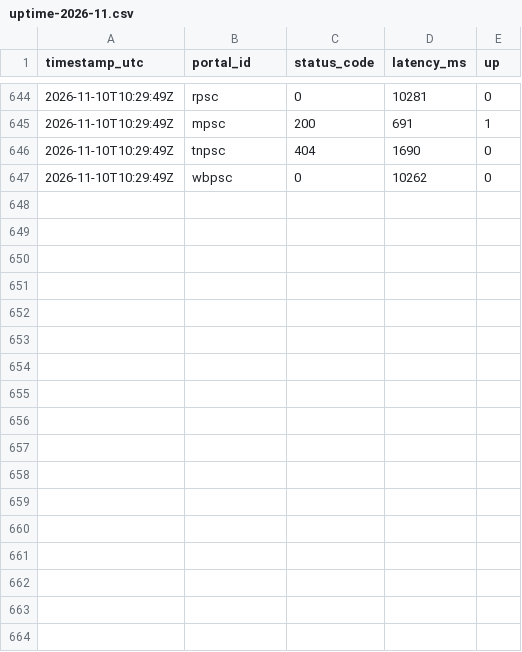
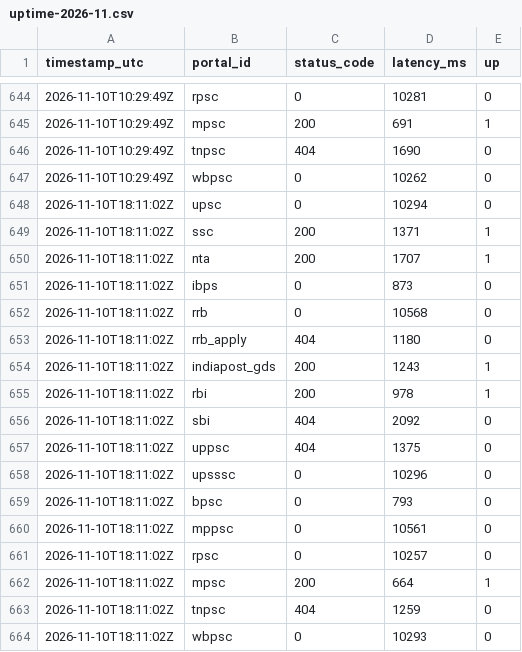
Before and after one commit to Nkovaturient/Ping, a CSV file: data/uptime-2026-11.csv, drawn as a sheet; only a part is shown, gaps mark what is left out; the diff names each change by its address in the sheet, - before the commit and + after, or states it on an @@ line.

```diff
--- a/data/uptime-2026-11.csv
+++ b/data/uptime-2026-11.csv
+row 648: 2026-11-10T18:11:02Z | upsc | 0 | 10294 | 0
+row 649: 2026-11-10T18:11:02Z | ssc | 200 | 1371 | 1
+row 650: 2026-11-10T18:11:02Z | nta | 200 | 1707 | 1
+row 651: 2026-11-10T18:11:02Z | ibps | 0 | 873 | 0
+row 652: 2026-11-10T18:11:02Z | rrb | 0 | 10568 | 0
+row 653: 2026-11-10T18:11:02Z | rrb_apply | 404 | 1180 | 0
+row 654: 2026-11-10T18:11:02Z | indiapost_gds | 200 | 1243 | 1
+row 655: 2026-11-10T18:11:02Z | rbi | 200 | 978 | 1
+row 656: 2026-11-10T18:11:02Z | sbi | 404 | 2092 | 0
+row 657: 2026-11-10T18:11:02Z | uppsc | 404 | 1375 | 0
+row 658: 2026-11-10T18:11:02Z | upsssc | 0 | 10296 | 0
+row 659: 2026-11-10T18:11:02Z | bpsc | 0 | 793 | 0
+row 660: 2026-11-10T18:11:02Z | mppsc | 0 | 10561 | 0
+row 661: 2026-11-10T18:11:02Z | rpsc | 0 | 10257 | 0
+row 662: 2026-11-10T18:11:02Z | mpsc | 200 | 664 | 1
+row 663: 2026-11-10T18:11:02Z | tnpsc | 404 | 1259 | 0
+row 664: 2026-11-10T18:11:02Z | wbpsc | 0 | 10293 | 0
```
Also changed, not shown: 1 other file.
